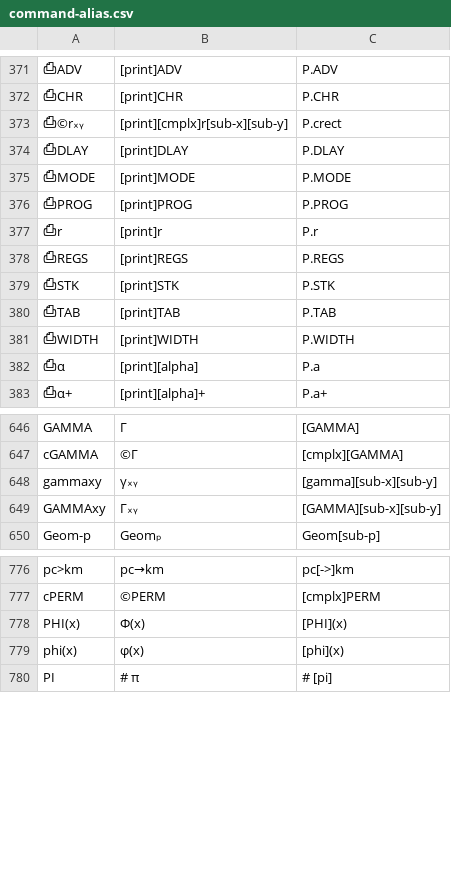
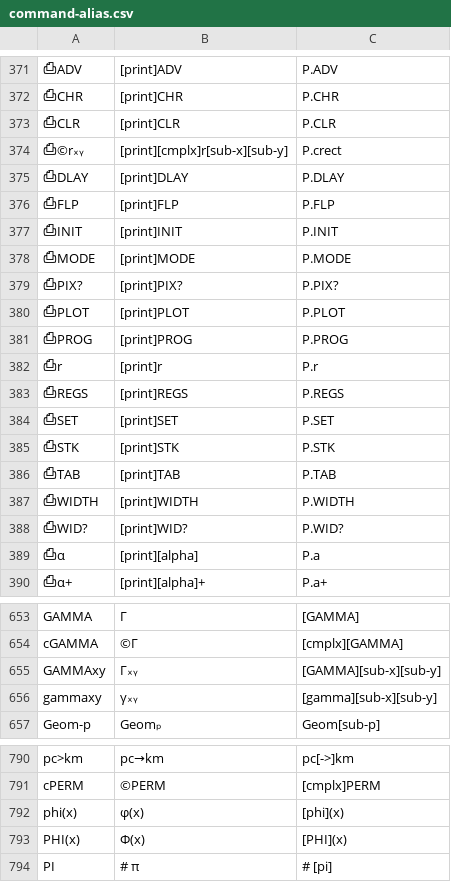
Before and after one commit to svn2github/wp34s, a CSV file: trunk/tools/command-alias.csv, drawn as a sheet; only a part is shown, gaps mark what is left out; the diff covers the shown part only; the diff names each change by its address in the sheet, - before the commit and + after, or states it on an @@ line.

Commit message:
integration build - plotting commands are not dependant on IR printing so as to maintain binary compatibility between versions
git-svn-id: http://svn.code.sf.net/p/wp34s/code@3115 9654ca62-1852-461c-aa49-1be32f3bb02d

```diff
--- a/trunk/tools/command-alias.csv
+++ b/trunk/tools/command-alias.csv
+row 373: ⎙CLR | [print]CLR | P.CLR
+row 376: ⎙FLP | [print]FLP | P.FLP
+row 377: ⎙INIT | [print]INIT | P.INIT
+row 379: ⎙PIX? | [print]PIX? | P.PIX?
+row 380: ⎙PLOT | [print]PLOT | P.PLOT
+row 384: ⎙SET | [print]SET | P.SET
+row 388: ⎙WID? | [print]WID? | P.WID?
@@ row 649 moved to row 655: GAMMAxy @@
@@ row 779 moved to row 792: phi(x) @@
```
Also changed, not shown: 14 added rows elsewhere in this file, 28 other files.
